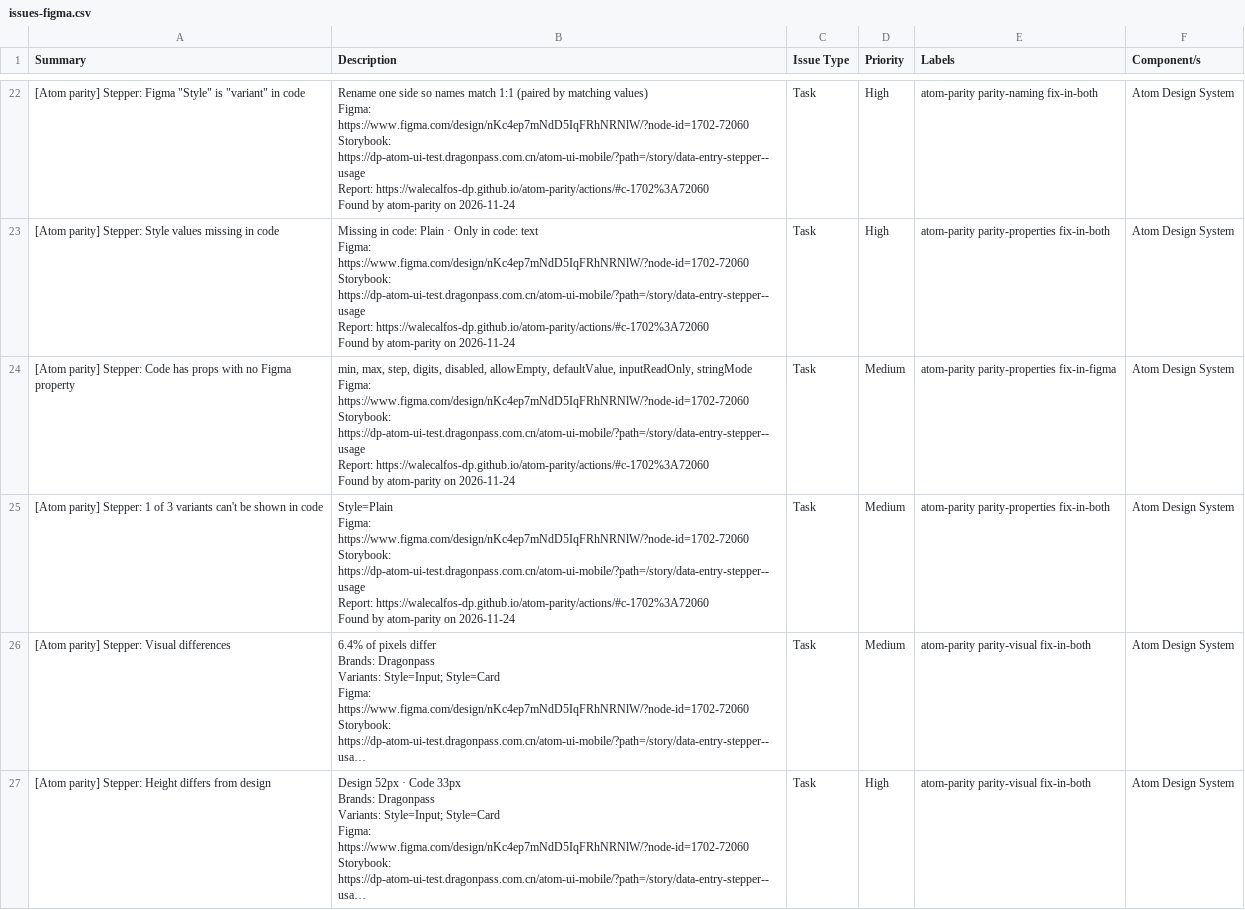
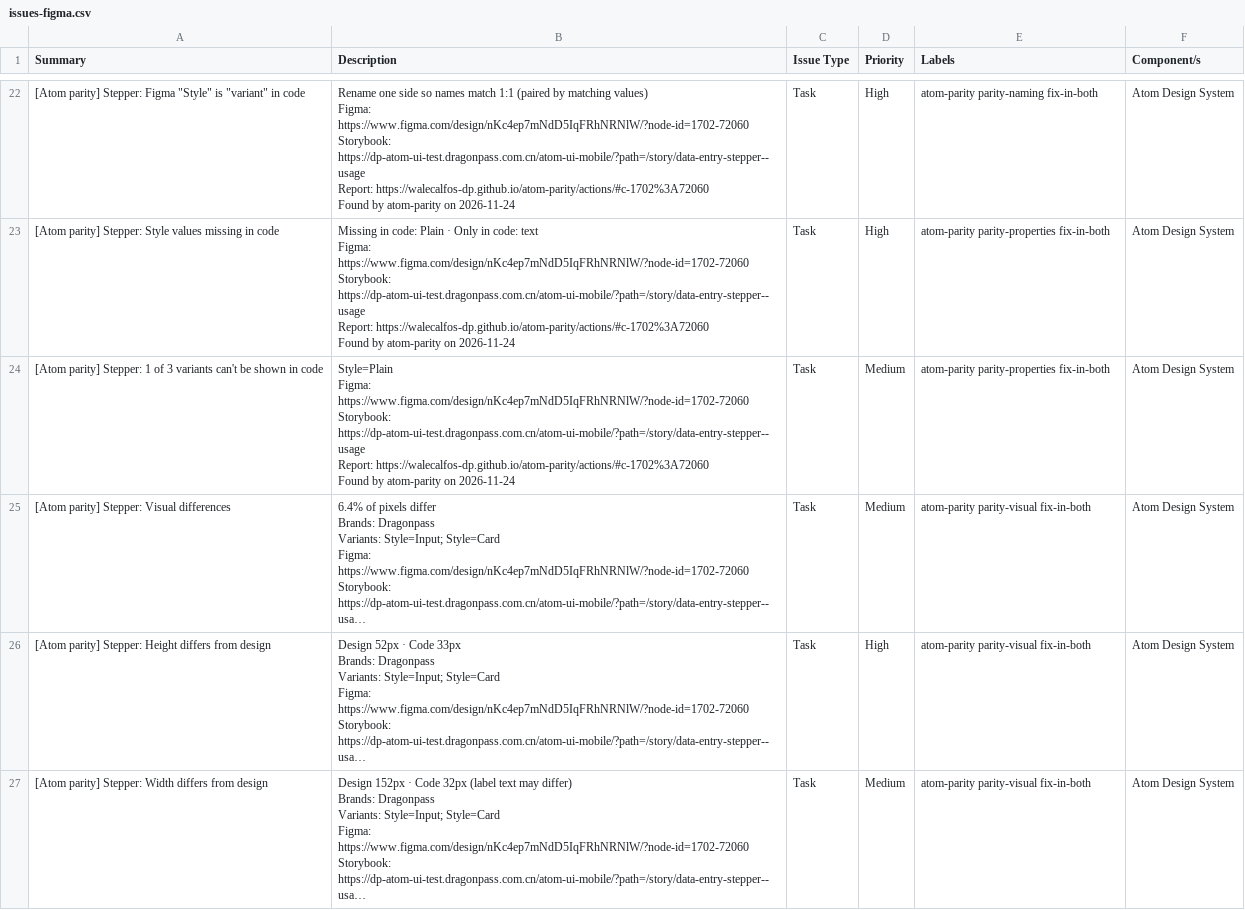
Before and after one commit to WaleCalfos-dp/atom-parity, a CSV file: actions/issues-figma.csv, drawn as a sheet; only a part is shown, gaps mark what is left out; the shorter side is filled out with more unchanged rows; long unchanged cells end in …; ↵ is a line break in a cell; the diff names each change by its address in the sheet, - before the commit and + after, or states it on an @@ line.

```diff
--- a/actions/issues-figma.csv
+++ b/actions/issues-figma.csv
-row 24: [Atom parity] Stepper: Code has props with no Figma property | min, max, step, digits, disabled, allowEmpty, defaultValue, inputReadOnly, stringMode ↵ Figma: https://www.figma.com/design/nKc4ep7mNdD5IqFRhNRNlW/?node-id=1702-72060 ↵ Storybook: https://dp-atom-ui-test.dragonpass.com.cn/atom-ui-mobile/?path=/story/data-entry-stepper--usage ↵ Report: https://walecalfos-dp.github.io/atom-parity/actions/#c-1702%3A72060 ↵ Found by atom-parity on 2026-11-24 | Task | Medium | atom-parity parity-properties fix-in-figma | Atom Design System
```
Also changed, not shown: actions/issues.csv, 5 other files.
